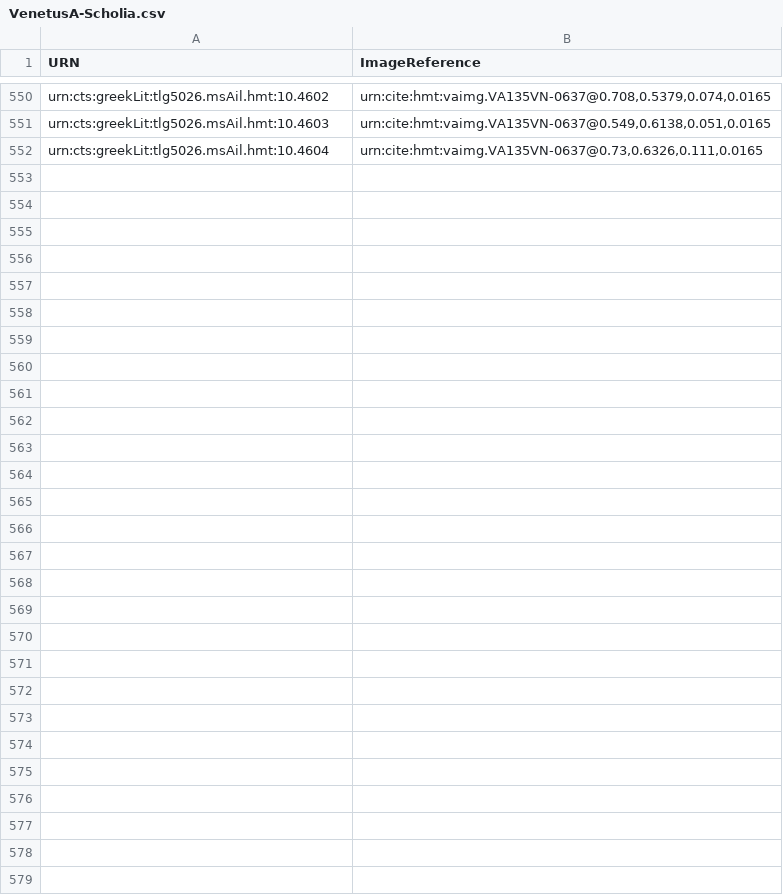
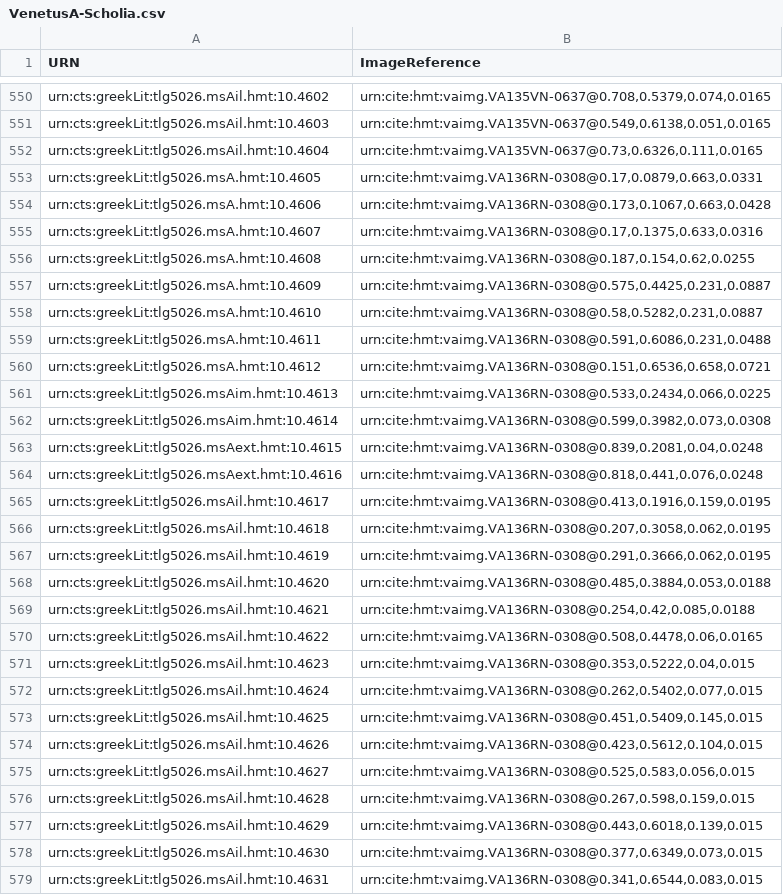
Before and after one commit to HCMID/hmt-iliad10, a CSV file: collections/VenetusA-Scholia.csv, drawn as a sheet; only a part is shown, gaps mark what is left out; the diff names each change by its address in the sheet, - before the commit and + after, or states it on an @@ line.

Commit message:
Update VenetusA-Scholia.csv
136r changes committed

```diff
--- a/collections/VenetusA-Scholia.csv
+++ b/collections/VenetusA-Scholia.csv
+row 553: urn:cts:greekLit:tlg5026.msA.hmt:10.4605 | urn:cite:hmt:vaimg.VA136RN-0308@0.17,0.0879,0.663,0.0331
+row 554: urn:cts:greekLit:tlg5026.msA.hmt:10.4606 | urn:cite:hmt:vaimg.VA136RN-0308@0.173,0.1067,0.663,0.0428
+row 555: urn:cts:greekLit:tlg5026.msA.hmt:10.4607 | urn:cite:hmt:vaimg.VA136RN-0308@0.17,0.1375,0.633,0.0316
+row 556: urn:cts:greekLit:tlg5026.msA.hmt:10.4608 | urn:cite:hmt:vaimg.VA136RN-0308@0.187,0.154,0.62,0.0255
+row 557: urn:cts:greekLit:tlg5026.msA.hmt:10.4609 | urn:cite:hmt:vaimg.VA136RN-0308@0.575,0.4425,0.231,0.0887
+row 558: urn:cts:greekLit:tlg5026.msA.hmt:10.4610 | urn:cite:hmt:vaimg.VA136RN-0308@0.58,0.5282,0.231,0.0887
+row 559: urn:cts:greekLit:tlg5026.msA.hmt:10.4611 | urn:cite:hmt:vaimg.VA136RN-0308@0.591,0.6086,0.231,0.0488
+row 560: urn:cts:greekLit:tlg5026.msA.hmt:10.4612 | urn:cite:hmt:vaimg.VA136RN-0308@0.151,0.6536,0.658,0.0721
+row 561: urn:cts:greekLit:tlg5026.msAim.hmt:10.4613 | urn:cite:hmt:vaimg.VA136RN-0308@0.533,0.2434,0.066,0.0225
+row 562: urn:cts:greekLit:tlg5026.msAim.hmt:10.4614 | urn:cite:hmt:vaimg.VA136RN-0308@0.599,0.3982,0.073,0.0308
+row 563: urn:cts:greekLit:tlg5026.msAext.hmt:10.4615 | urn:cite:hmt:vaimg.VA136RN-0308@0.839,0.2081,0.04,0.0248
+row 564: urn:cts:greekLit:tlg5026.msAext.hmt:10.4616 | urn:cite:hmt:vaimg.VA136RN-0308@0.818,0.441,0.076,0.0248
+row 565: urn:cts:greekLit:tlg5026.msAil.hmt:10.4617 | urn:cite:hmt:vaimg.VA136RN-0308@0.413,0.1916,0.159,0.0195
+row 566: urn:cts:greekLit:tlg5026.msAil.hmt:10.4618 | urn:cite:hmt:vaimg.VA136RN-0308@0.207,0.3058,0.062,0.0195
+row 567: urn:cts:greekLit:tlg5026.msAil.hmt:10.4619 | urn:cite:hmt:vaimg.VA136RN-0308@0.291,0.3666,0.062,0.0195
+row 568: urn:cts:greekLit:tlg5026.msAil.hmt:10.4620 | urn:cite:hmt:vaimg.VA136RN-0308@0.485,0.3884,0.053,0.0188
+row 569: urn:cts:greekLit:tlg5026.msAil.hmt:10.4621 | urn:cite:hmt:vaimg.VA136RN-0308@0.254,0.42,0.085,0.0188
+row 570: urn:cts:greekLit:tlg5026.msAil.hmt:10.4622 | urn:cite:hmt:vaimg.VA136RN-0308@0.508,0.4478,0.06,0.0165
+row 571: urn:cts:greekLit:tlg5026.msAil.hmt:10.4623 | urn:cite:hmt:vaimg.VA136RN-0308@0.353,0.5222,0.04,0.015
+row 572: urn:cts:greekLit:tlg5026.msAil.hmt:10.4624 | urn:cite:hmt:vaimg.VA136RN-0308@0.262,0.5402,0.077,0.015
+row 573: urn:cts:greekLit:tlg5026.msAil.hmt:10.4625 | urn:cite:hmt:vaimg.VA136RN-0308@0.451,0.5409,0.145,0.015
+row 574: urn:cts:greekLit:tlg5026.msAil.hmt:10.4626 | urn:cite:hmt:vaimg.VA136RN-0308@0.423,0.5612,0.104,0.015
+row 575: urn:cts:greekLit:tlg5026.msAil.hmt:10.4627 | urn:cite:hmt:vaimg.VA136RN-0308@0.525,0.583,0.056,0.015
+row 576: urn:cts:greekLit:tlg5026.msAil.hmt:10.4628 | urn:cite:hmt:vaimg.VA136RN-0308@0.267,0.598,0.159,0.015
+row 577: urn:cts:greekLit:tlg5026.msAil.hmt:10.4629 | urn:cite:hmt:vaimg.VA136RN-0308@0.443,0.6018,0.139,0.015
+row 578: urn:cts:greekLit:tlg5026.msAil.hmt:10.4630 | urn:cite:hmt:vaimg.VA136RN-0308@0.377,0.6349,0.073,0.015
+row 579: urn:cts:greekLit:tlg5026.msAil.hmt:10.4631 | urn:cite:hmt:vaimg.VA136RN-0308@0.341,0.6544,0.083,0.015
```
